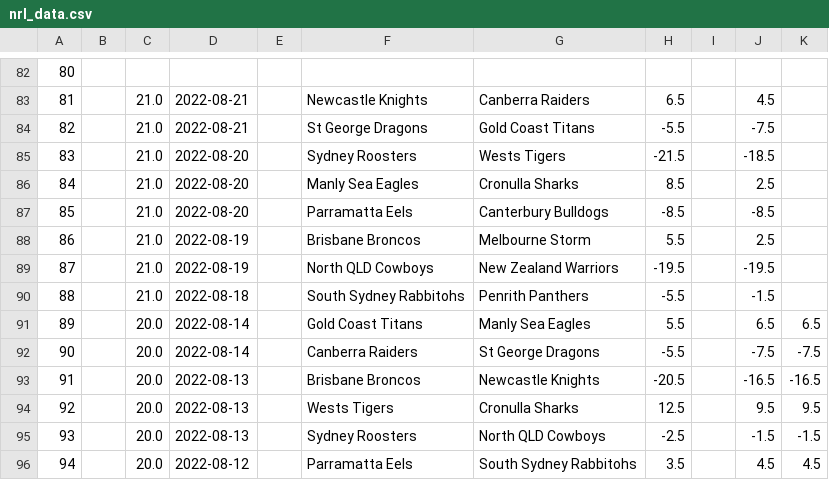
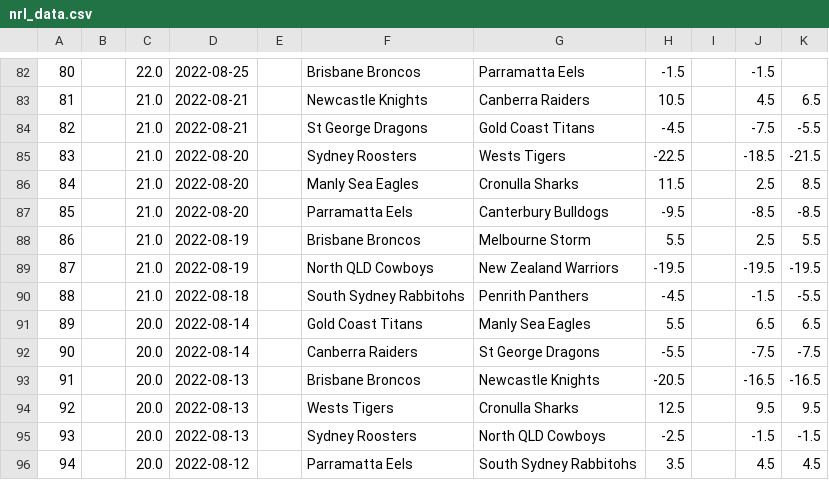
Before and after one commit to ZeNoonan/nrl, a CSV file: nrl_data.csv, drawn as a sheet; only a part is shown, gaps mark what is left out; the diff covers the shown part only; the diff names each change by its address in the sheet, - before the commit and + after, or states it on an @@ line.

```diff
--- a/nrl_data.csv
+++ b/nrl_data.csv
-C82: (empty)
+C82: 22.0
-D82: (empty)
+D82: 2022-08-25
-F82: (empty)
+F82: Brisbane Broncos
-G82: (empty)
+G82: Parramatta Eels
-H82: (empty)
+H82: -1.5
-J82: (empty)
+J82: -1.5
-H83: 6.5
+H83: 10.5
-K83: (empty)
+K83: 6.5
-H84: -5.5
+H84: -4.5
-K84: (empty)
+K84: -5.5
-H85: -21.5
+H85: -22.5
-K85: (empty)
+K85: -21.5
-H86: 8.5
+H86: 11.5
-K86: (empty)
+K86: 8.5
-H87: -8.5
+H87: -9.5
-K87: (empty)
+K87: -8.5
-K88: (empty)
+K88: 5.5
-K89: (empty)
+K89: -19.5
-H90: -5.5
+H90: -4.5
-K90: (empty)
+K90: -5.5
```
Also changed, not shown: 42 edited cells elsewhere in this file, 1 other file.
